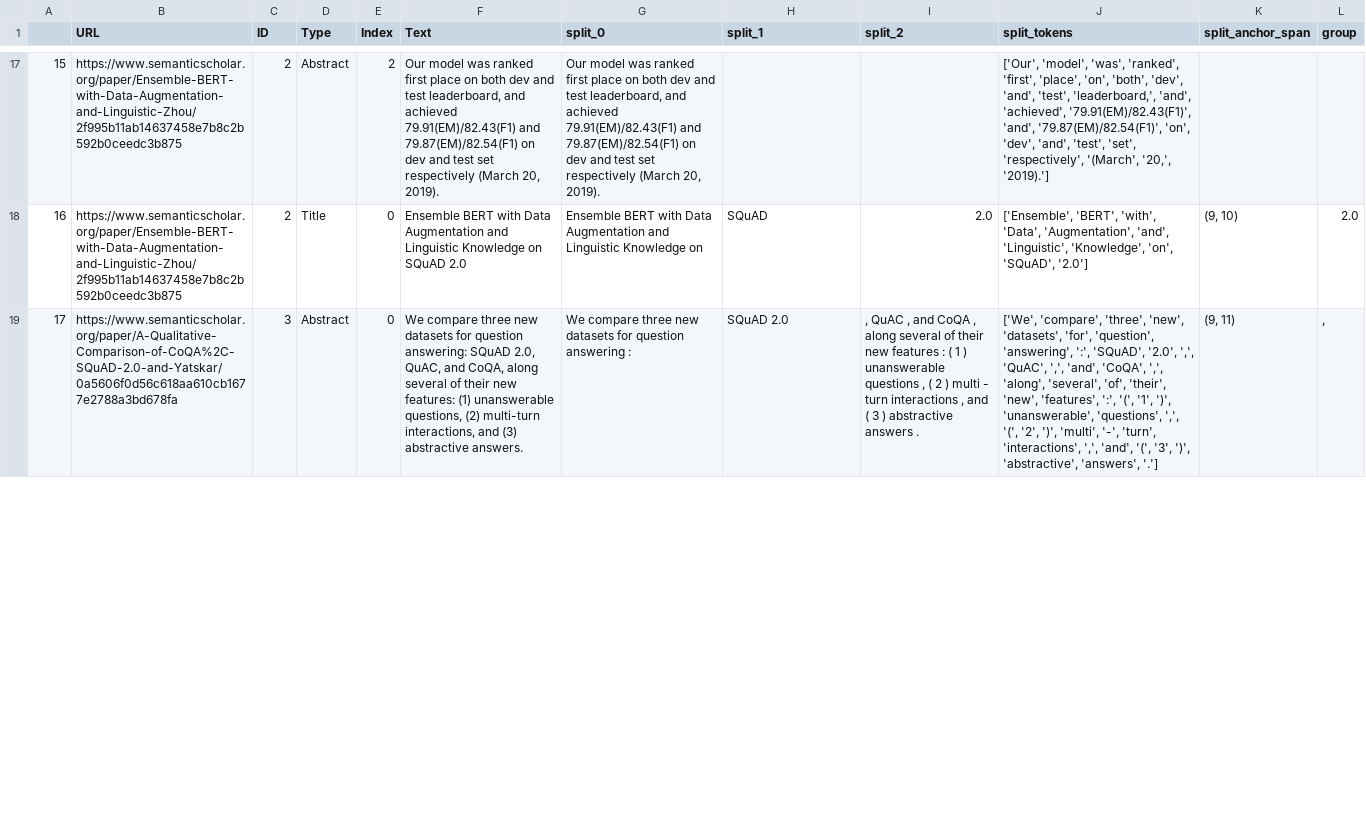
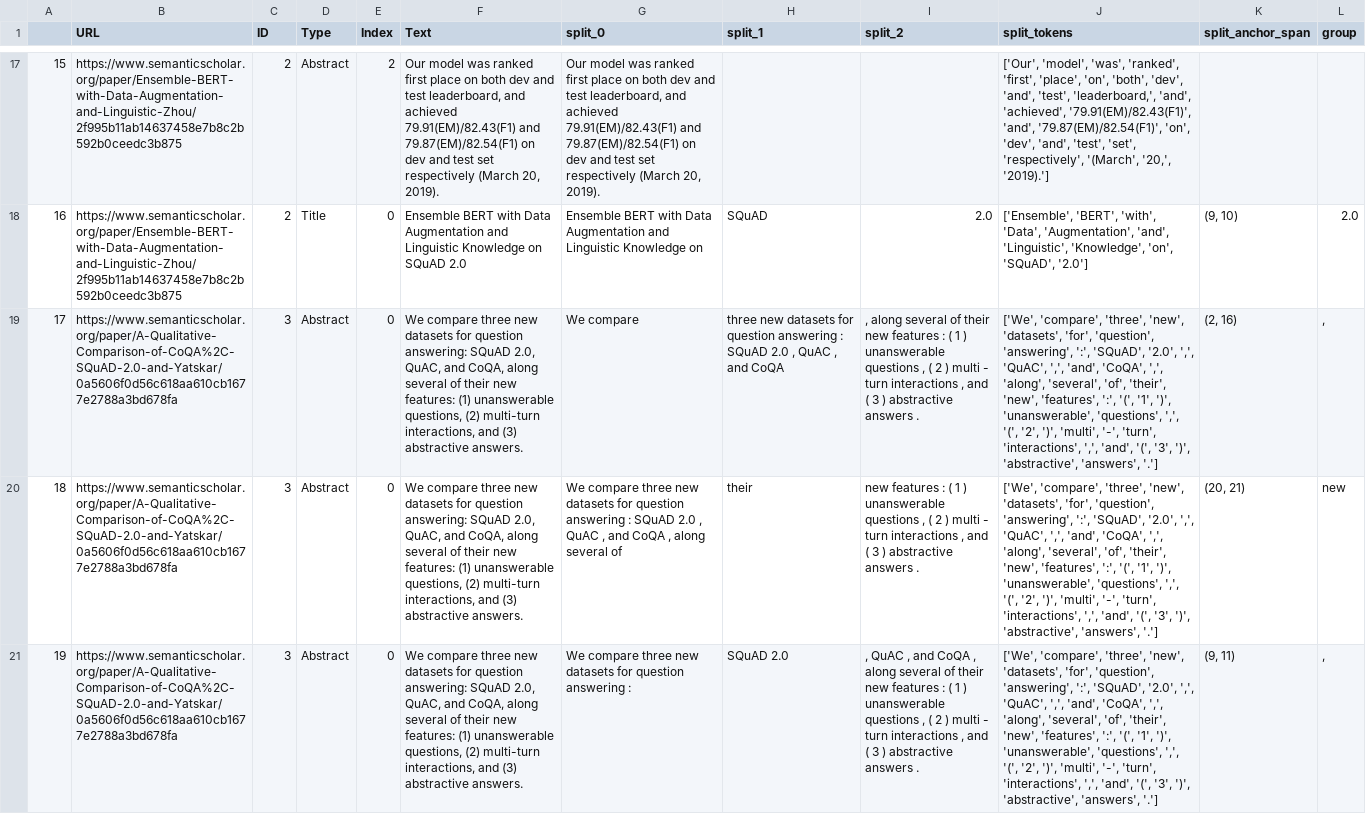
Before and after one commit to cephcyn/alignpaper, a CSV file: outputs/SQuAD/coreference_firstword.csv, drawn as a sheet; only a part is shown, gaps mark what is left out; addresses are those after the commit; the diff covers the shown part only; the diff names each change by its address in the sheet, - before the commit and + after, or states it on an @@ line.

```diff
--- a/outputs/SQuAD/coreference_firstword.csv
+++ b/outputs/SQuAD/coreference_firstword.csv
+row 19: 17 | https://www.semanticscholar.org/paper/A-Qualitative-Comparison-of-CoQA%2C-SQuAD-2.0-and-Yatskar/0a5606f0d56c618aa610cb1677e2788a3bd678fa | 3 | Abstract | 0 | We compare three new datasets for question answering: SQuAD 2.0, QuAC, and CoQA, along several of their new features: (1) unanswerable questions, (2) multi-turn interactions, and (3) abstractive answers. | We compare | three new datasets for question answering : SQuAD 2.0 , QuAC , and CoQA | , along several of their new features : ( 1 ) unanswerable questions , ( 2 ) multi - turn interactions , and ( 3 ) abstractive answers . | ['We', 'compare', 'three', 'new', 'datasets', 'for', 'question', 'answering', ':', 'SQuAD', '2.0', ',', 'QuAC', ',', 'and', 'CoQA', ',', 'along', 'several', 'of', 'their', 'new', 'features', ':', '(', '1', ')', 'unanswerable', 'questions', ',', '(', '2', ')', 'multi', '-', 'turn', 'interactions', ',', 'and', '(', '3', ')', 'abstractive', 'answers', '.'] | (2, 16) | ,
+row 20: 18 | https://www.semanticscholar.org/paper/A-Qualitative-Comparison-of-CoQA%2C-SQuAD-2.0-and-Yatskar/0a5606f0d56c618aa610cb1677e2788a3bd678fa | 3 | Abstract | 0 | We compare three new datasets for question answering: SQuAD 2.0, QuAC, and CoQA, along several of their new features: (1) unanswerable questions, (2) multi-turn interactions, and (3) abstractive answers. | We compare three new datasets for question answering : SQuAD 2.0 , QuAC , and CoQA , along several of | their | new features : ( 1 ) unanswerable questions , ( 2 ) multi - turn interactions , and ( 3 ) abstractive answers . | ['We', 'compare', 'three', 'new', 'datasets', 'for', 'question', 'answering', ':', 'SQuAD', '2.0', ',', 'QuAC', ',', 'and', 'CoQA', ',', 'along', 'several', 'of', 'their', 'new', 'features', ':', '(', '1', ')', 'unanswerable', 'questions', ',', '(', '2', ')', 'multi', '-', 'turn', 'interactions', ',', 'and', '(', '3', ')', 'abstractive', 'answers', '.'] | (20, 21) | new
@@ column A renumbered from row 21 down @@
```
Also changed, not shown: 4 added rows and 12 edited cells elsewhere in this file, outputs/GPT-2/coreference_anchorpos.csv, outputs/GPT-2/coreference_firstverb.csv, 14 other files.
